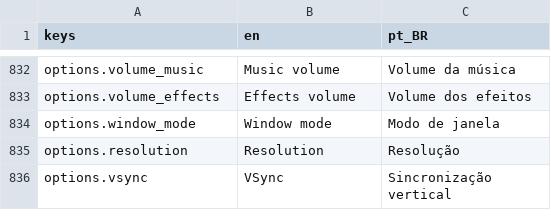
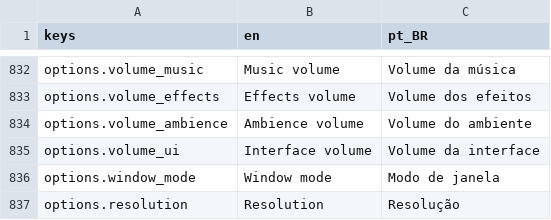
Before and after one commit to Tubaleviao/project-nihon, a CSV file: locale/ui.csv, drawn as a sheet; only a part is shown, gaps mark what is left out; the shorter side is filled out with more unchanged rows.

```diff
--- a/locale/ui.csv
+++ b/locale/ui.csv
@@ -839,2 +839,4 @@ options.volume_music,Music volume,Volume da música
 options.volume_effects,Effects volume,Volume dos efeitos
+options.volume_ambience,Ambience volume,Volume do ambiente
+options.volume_ui,Interface volume,Volume da interface
 options.window_mode,Window mode,Modo de janela
```
Also changed, not shown: 45 other files.
